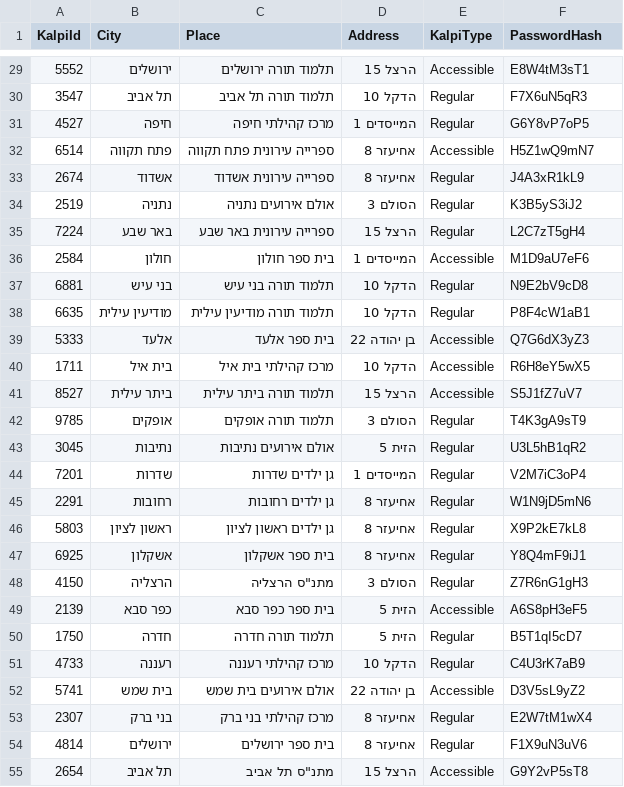
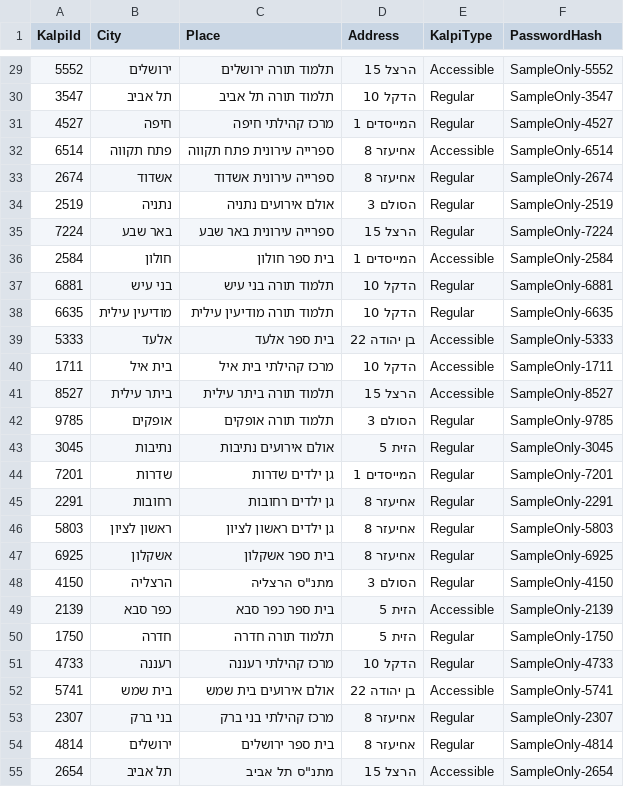
Before and after one commit to dashiur1000/KalpiTech, a CSV file: Data/kalpi.csv, drawn as a sheet; only a part is shown, gaps mark what is left out; the diff covers the shown part only.

```diff
--- a/Data/kalpi.csv
+++ b/Data/kalpi.csv
@@ -29,27 +29,27 @@ KalpiId,City,Place,Address,KalpiType,PasswordHash
-5552,ירושלים,תלמוד תורה ירושלים,הרצל 15,Accessible,E8W4tM3sT1
-3547,תל אביב,תלמוד תורה תל אביב,הדקל 10,Regular,F7X6uN5qR3
-4527,חיפה,מרכז קהילתי חיפה,המייסדים 1,Regular,G6Y8vP7oP5
-6514,פתח תקווה,ספרייה עירונית פתח תקווה,אחיעזר 8,Accessible,H5Z1wQ9mN7
-2674,אשדוד,ספרייה עירונית אשדוד,אחיעזר 8,Regular,J4A3xR1kL9
-2519,נתניה,אולם אירועים נתניה,הסולם 3,Regular,K3B5yS3iJ2
-7224,באר שבע,ספרייה עירונית באר שבע,הרצל 15,Regular,L2C7zT5gH4
-2584,חולון,בית ספר חולון,המייסדים 1,Accessible,M1D9aU7eF6
-6881,בני עיש,תלמוד תורה בני עיש,הדקל 10,Regular,N9E2bV9cD8
-6635,מודיעין עילית,תלמוד תורה מודיעין עילית,הדקל 10,Regular,P8F4cW1aB1
-5333,אלעד,בית ספר אלעד,בן יהודה 22,Accessible,Q7G6dX3yZ3
-1711,בית איל,מרכז קהילתי בית איל,הדקל 10,Accessible,R6H8eY5wX5
-8527,ביתר עילית,תלמוד תורה ביתר עילית,הרצל 15,Accessible,S5J1fZ7uV7
-9785,אופקים,תלמוד תורה אופקים,הסולם 3,Regular,T4K3gA9sT9
-3045,נתיבות,אולם אירועים נתיבות,הזית 5,Regular,U3L5hB1qR2
-7201,שדרות,גן ילדים שדרות,המייסדים 1,Regular,V2M7iC3oP4
-2291,רחובות,גן ילדים רחובות,אחיעזר 8,Regular,W1N9jD5mN6
-5803,ראשון לציון,גן ילדים ראשון לציון,אחיעזר 8,Regular,X9P2kE7kL8
-6925,אשקלון,בית ספר אשקלון,אחיעזר 8,Regular,Y8Q4mF9iJ1
-4150,הרצליה,"מתנ""ס הרצליה",הסולם 3,Regular,Z7R6nG1gH3
-2139,כפר סבא,בית ספר כפר סבא,הזית 5,Accessible,A6S8pH3eF5
-1750,חדרה,תלמוד תורה חדרה,הזית 5,Regular,B5T1qI5cD7
-4733,רעננה,מרכז קהילתי רעננה,הדקל 10,Regular,C4U3rK7aB9
-5741,בית שמש,אולם אירועים בית שמש,בן יהודה 22,Accessible,D3V5sL9yZ2
-2307,בני ברק,מרכז קהילתי בני ברק,אחיעזר 8,Regular,E2W7tM1wX4
-4814,ירושלים,בית ספר ירושלים,אחיעזר 8,Regular,F1X9uN3uV6
-2654,תל אביב,"מתנ""ס תל אביב",הרצל 15,Accessible,G9Y2vP5sT8
+5552,ירושלים,תלמוד תורה ירושלים,הרצל 15,Accessible,SampleOnly-5552
+3547,תל אביב,תלמוד תורה תל אביב,הדקל 10,Regular,SampleOnly-3547
+4527,חיפה,מרכז קהילתי חיפה,המייסדים 1,Regular,SampleOnly-4527
+6514,פתח תקווה,ספרייה עירונית פתח תקווה,אחיעזר 8,Accessible,SampleOnly-6514
+2674,אשדוד,ספרייה עירונית אשדוד,אחיעזר 8,Regular,SampleOnly-2674
+2519,נתניה,אולם אירועים נתניה,הסולם 3,Regular,SampleOnly-2519
+7224,באר שבע,ספרייה עירונית באר שבע,הרצל 15,Regular,SampleOnly-7224
+2584,חולון,בית ספר חולון,המייסדים 1,Accessible,SampleOnly-2584
+6881,בני עיש,תלמוד תורה בני עיש,הדקל 10,Regular,SampleOnly-6881
+6635,מודיעין עילית,תלמוד תורה מודיעין עילית,הדקל 10,Regular,SampleOnly-6635
+5333,אלעד,בית ספר אלעד,בן יהודה 22,Accessible,SampleOnly-5333
+1711,בית איל,מרכז קהילתי בית איל,הדקל 10,Accessible,SampleOnly-1711
+8527,ביתר עילית,תלמוד תורה ביתר עילית,הרצל 15,Accessible,SampleOnly-8527
+9785,אופקים,תלמוד תורה אופקים,הסולם 3,Regular,SampleOnly-9785
+3045,נתיבות,אולם אירועים נתיבות,הזית 5,Regular,SampleOnly-3045
+7201,שדרות,גן ילדים שדרות,המייסדים 1,Regular,SampleOnly-7201
+2291,רחובות,גן ילדים רחובות,אחיעזר 8,Regular,SampleOnly-2291
+5803,ראשון לציון,גן ילדים ראשון לציון,אחיעזר 8,Regular,SampleOnly-5803
+6925,אשקלון,בית ספר אשקלון,אחיעזר 8,Regular,SampleOnly-6925
+4150,הרצליה,"מתנ""ס הרצליה",הסולם 3,Regular,SampleOnly-4150
+2139,כפר סבא,בית ספר כפר סבא,הזית 5,Accessible,SampleOnly-2139
+1750,חדרה,תלמוד תורה חדרה,הזית 5,Regular,SampleOnly-1750
+4733,רעננה,מרכז קהילתי רעננה,הדקל 10,Regular,SampleOnly-4733
+5741,בית שמש,אולם אירועים בית שמש,בן יהודה 22,Accessible,SampleOnly-5741
+2307,בני ברק,מרכז קהילתי בני ברק,אחיעזר 8,Regular,SampleOnly-2307
+4814,ירושלים,בית ספר ירושלים,אחיעזר 8,Regular,SampleOnly-4814
+2654,תל אביב,"מתנ""ס תל אביב",הרצל 15,Accessible,SampleOnly-2654
```
Also changed, not shown: 103 edited cells elsewhere in this file, 57 other files.
